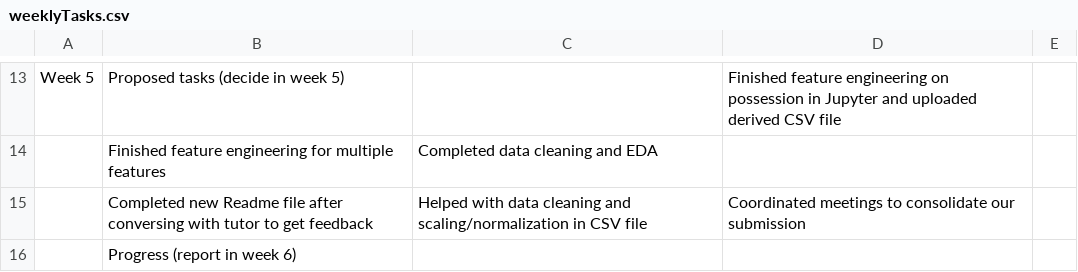
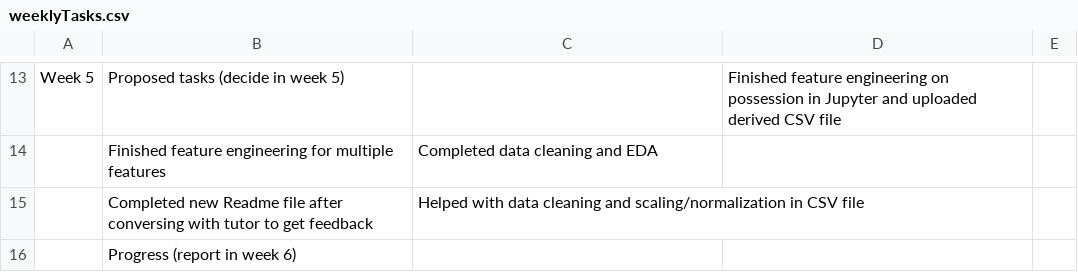
Before and after one commit to Nasz-113/data3001-data-nrl-1, a CSV file: weeklyTasks.csv, drawn as a sheet; only a part is shown, gaps mark what is left out.

Commit message:
Update weeklyTasks.csv

```diff
--- a/weeklyTasks.csv
+++ b/weeklyTasks.csv
@@ -14,3 +14,3 @@ Week 5,Proposed tasks (decide in week 5),,Finished feature engineering on posses
 ,Finished feature engineering for multiple features,Completed data cleaning and EDA,,
-,Completed new Readme file after conversing with tutor to get feedback,Helped with data cleaning and scaling/normalization in CSV file,Coordinated meetings to consolidate our submission,,
+,Completed new Readme file after conversing with tutor to get feedback,Helped with data cleaning and scaling/normalization in CSV file,
 ,Progress (report in week 6),,,,,
```
